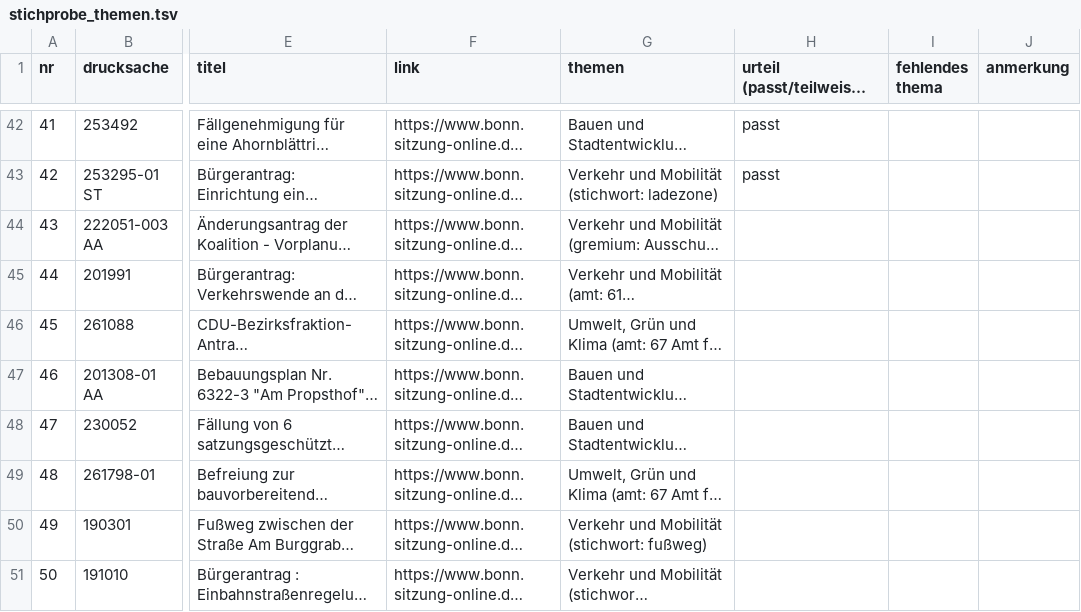
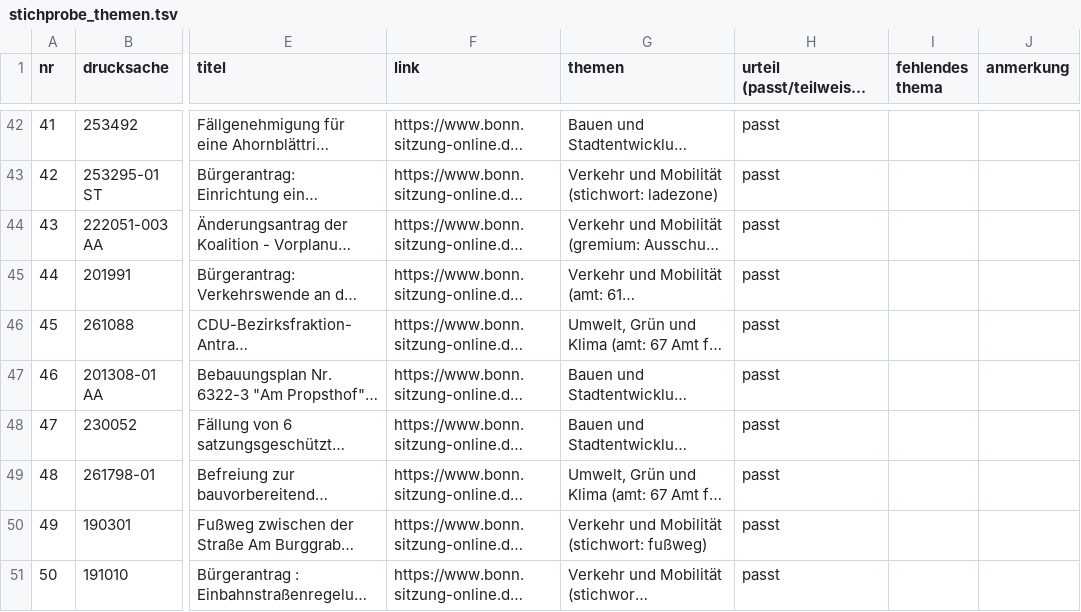
Before and after one commit to daimpad/allris-test, a TSV file: data/export/endenich/stichprobe_themen.tsv, drawn as a sheet; only a part is shown, gaps mark what is left out; long unchanged cells end in …; the diff names each change by its address in the sheet, - before the commit and + after, or states it on an @@ line.

```diff
--- a/data/export/endenich/stichprobe_themen.tsv
+++ b/data/export/endenich/stichprobe_themen.tsv
-H44:H51: (empty)
+H44:H51: passt
```
Also changed, not shown: 3 other files.
